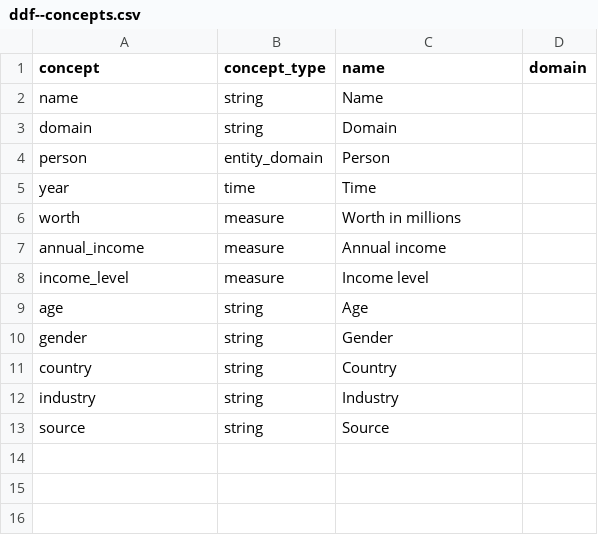
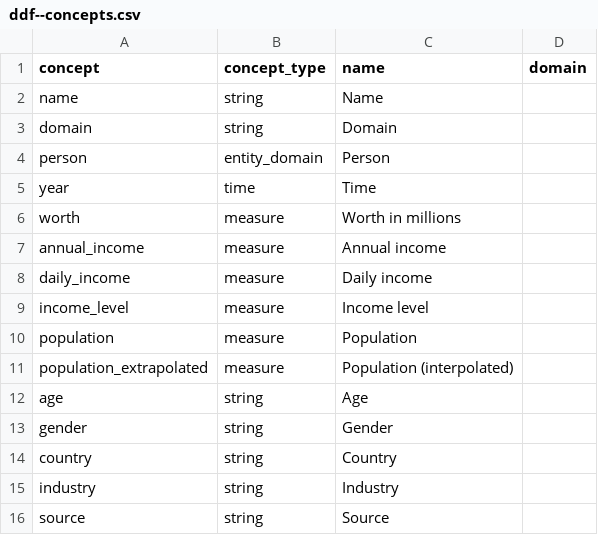
Before and after one commit to open-numbers/ddf--gapminder--billionaires, a CSV file: ddf--concepts.csv, drawn as a sheet; the diff names each change by its address in the sheet, - before the commit and + after, or states it on an @@ line.

Commit message:
update dataset
- remove outdated indicators (will create later)
- add daily_income by person, year
- move the intermediated ddf files into etl/intermediate

```diff
--- a/ddf--concepts.csv
+++ b/ddf--concepts.csv
+row 8: daily_income | measure | Daily income
+row 10: population | measure | Population
+row 11: population_extrapolated | measure | Population (interpolated)
```
Also changed, not shown: 5 other files.
